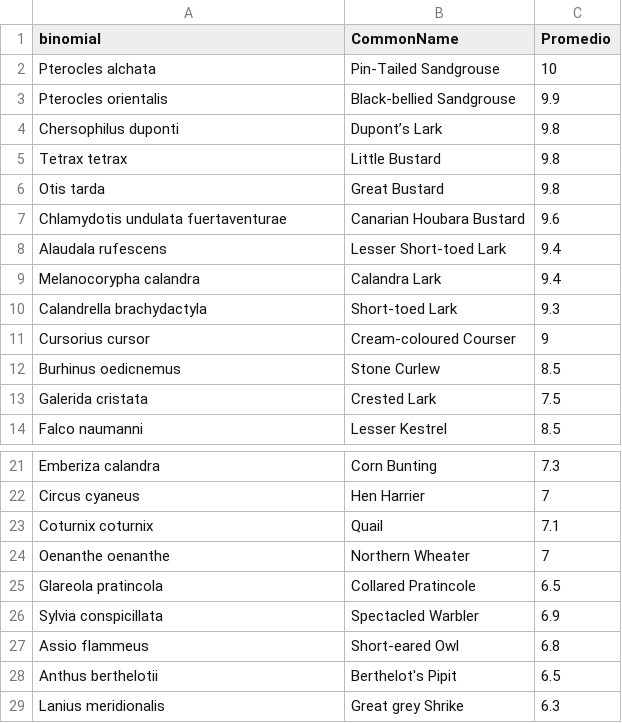
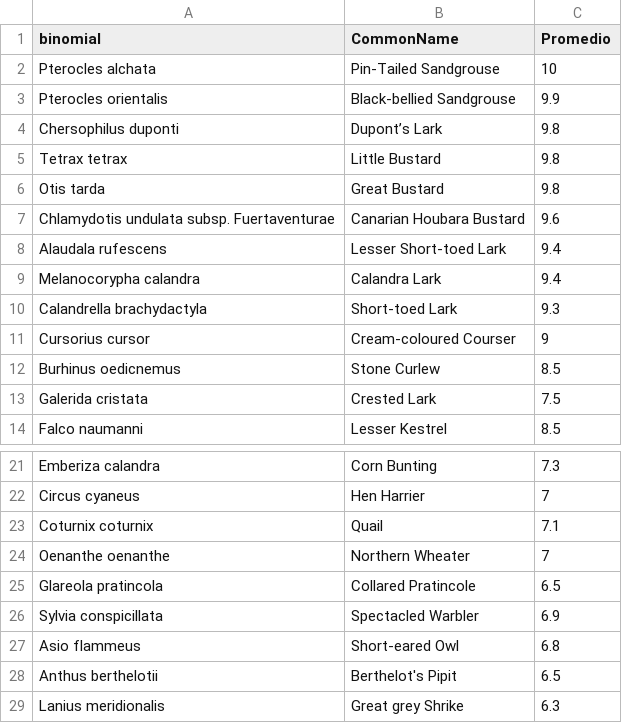
Before and after one commit to anabenlop/FD_steppe_review, a CSV file: data/sp_rank.csv, drawn as a sheet; only a part is shown, gaps mark what is left out.

```diff
--- a/data/sp_rank.csv
+++ b/data/sp_rank.csv
@@ -6,3 +6,3 @@ Tetrax tetrax,Little Bustard,9.8
 Otis tarda,Great Bustard,9.8
-Chlamydotis undulata fuertaventurae,Canarian Houbara Bustard,9.6
+Chlamydotis undulata subsp. Fuertaventurae,Canarian Houbara Bustard,9.6
 Alaudala rufescens,Lesser Short-toed Lark,9.4
@@ -26,3 +26,3 @@ Glareola pratincola,Collared Pratincole,6.5
 Sylvia conspicillata,Spectacled Warbler,6.9
-Assio flammeus,Short-eared Owl,6.8
+Asio flammeus,Short-eared Owl,6.8
 Anthus berthelotii,Berthelot's Pipit,6.5
```
Also changed, not shown: clean_data/sp_trends.csv, 8 other files.
